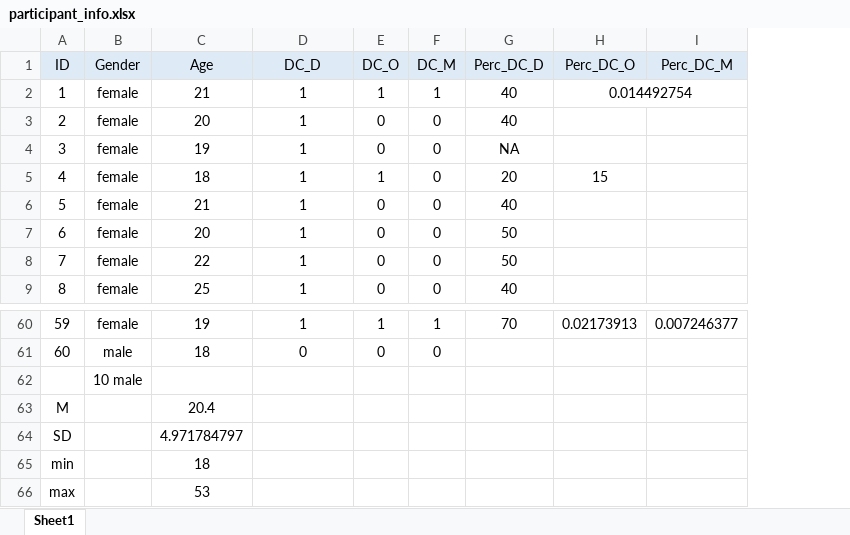
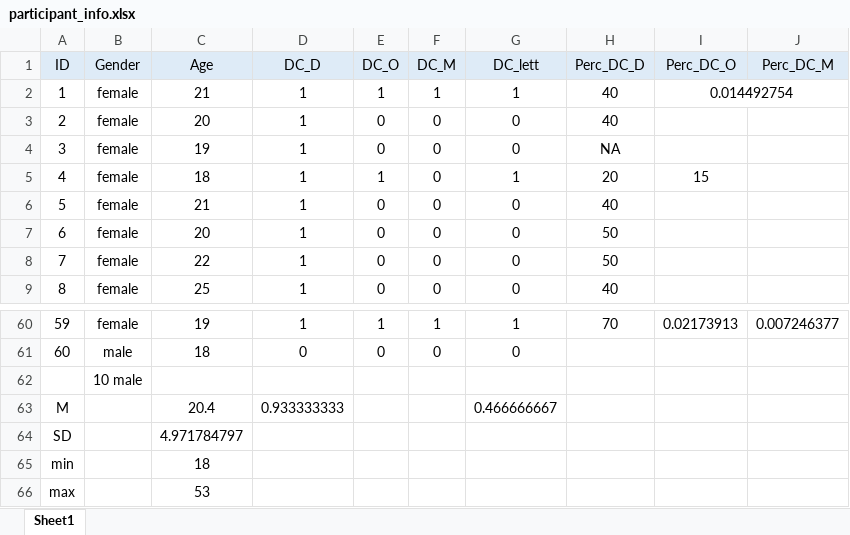
Before and after one commit to martin-vasilev/preview_costs, an Excel workbook: Experiment 2b/participant_info.xlsx, sheet Sheet1, drawn as a sheet; only a part is shown, gaps mark what is left out; values as stored, in another font and other column widths than the file's, no borders; the diff names each change by its address in the sheet, - before the commit and + after, or states it on an @@ line.

Commit message:
update % DC in E2b

```diff
--- a/Experiment 2b/participant_info.xlsx (sheet Sheet1)
+++ b/Experiment 2b/participant_info.xlsx (sheet Sheet1)
+column G (DC_lett), rows 2-9: 1 | 0 | 0 | 1 | 0 | 0 | 0 | 0; rows 60-63: 1 | 0 |  | 0.466666667
-D63 (DC_D): (empty)
+D63 (DC_D): 0.933333333
```
